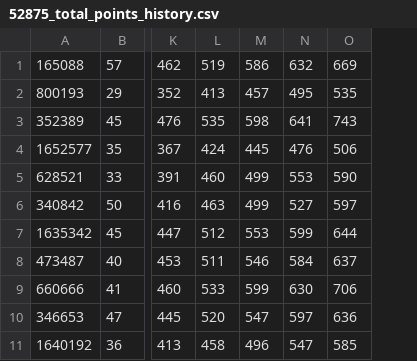
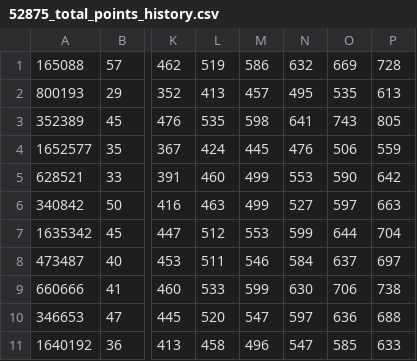
Before and after one commit to aelse/eplfl, a CSV file: data/52875_total_points_history.csv, drawn as a sheet; only a part is shown, gaps mark what is left out; the diff names each change by its address in the sheet, - before the commit and + after, or states it on an @@ line.

Commit message:
added gameweek 15 data

```diff
--- a/data/52875_total_points_history.csv
+++ b/data/52875_total_points_history.csv
+column P, rows 1-11: 728 | 613 | 805 | 559 | 642 | 663 | 704 | 697 | 738 | 688 | 633
```
Also changed, not shown: data/52875_gameweek_points_history.csv, data/52875_rank_history.csv.
